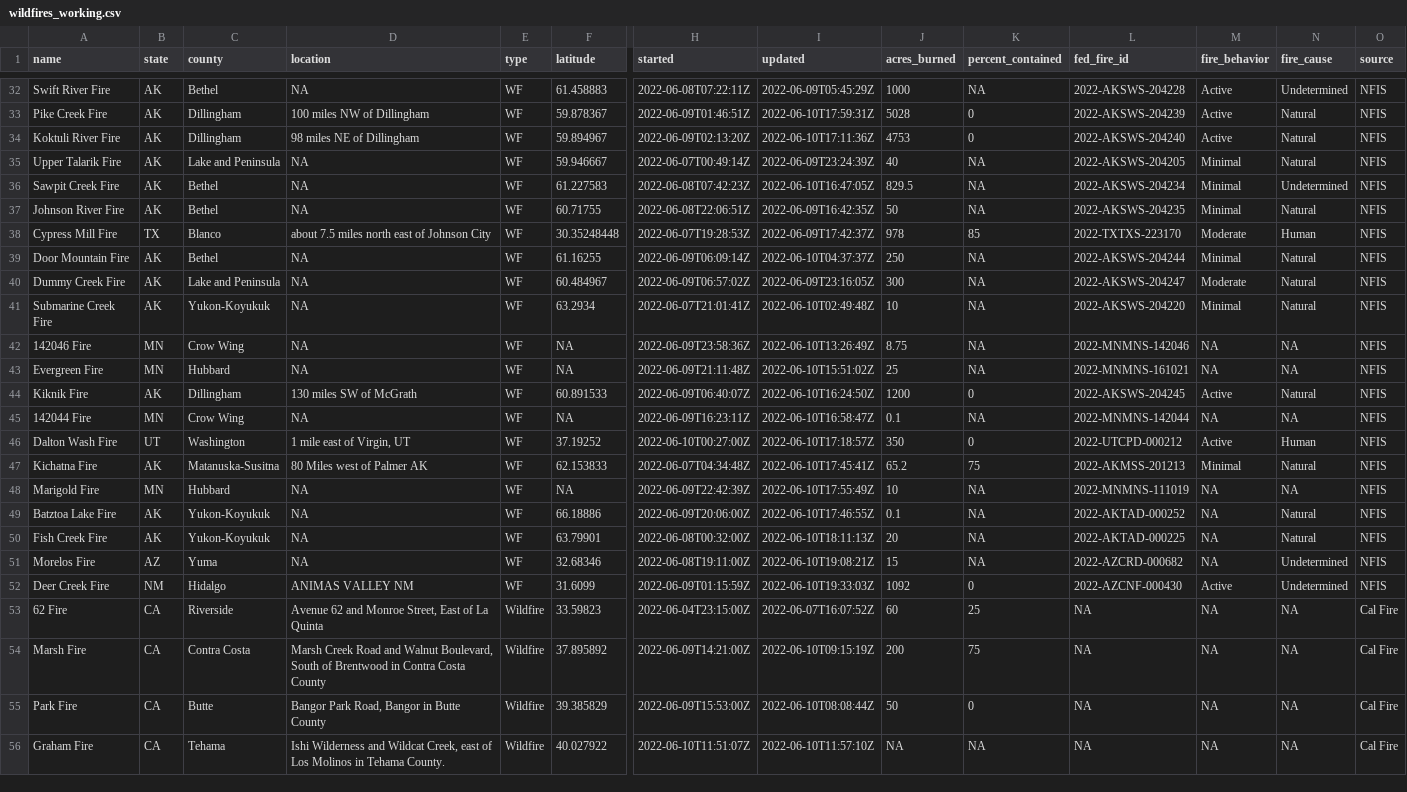
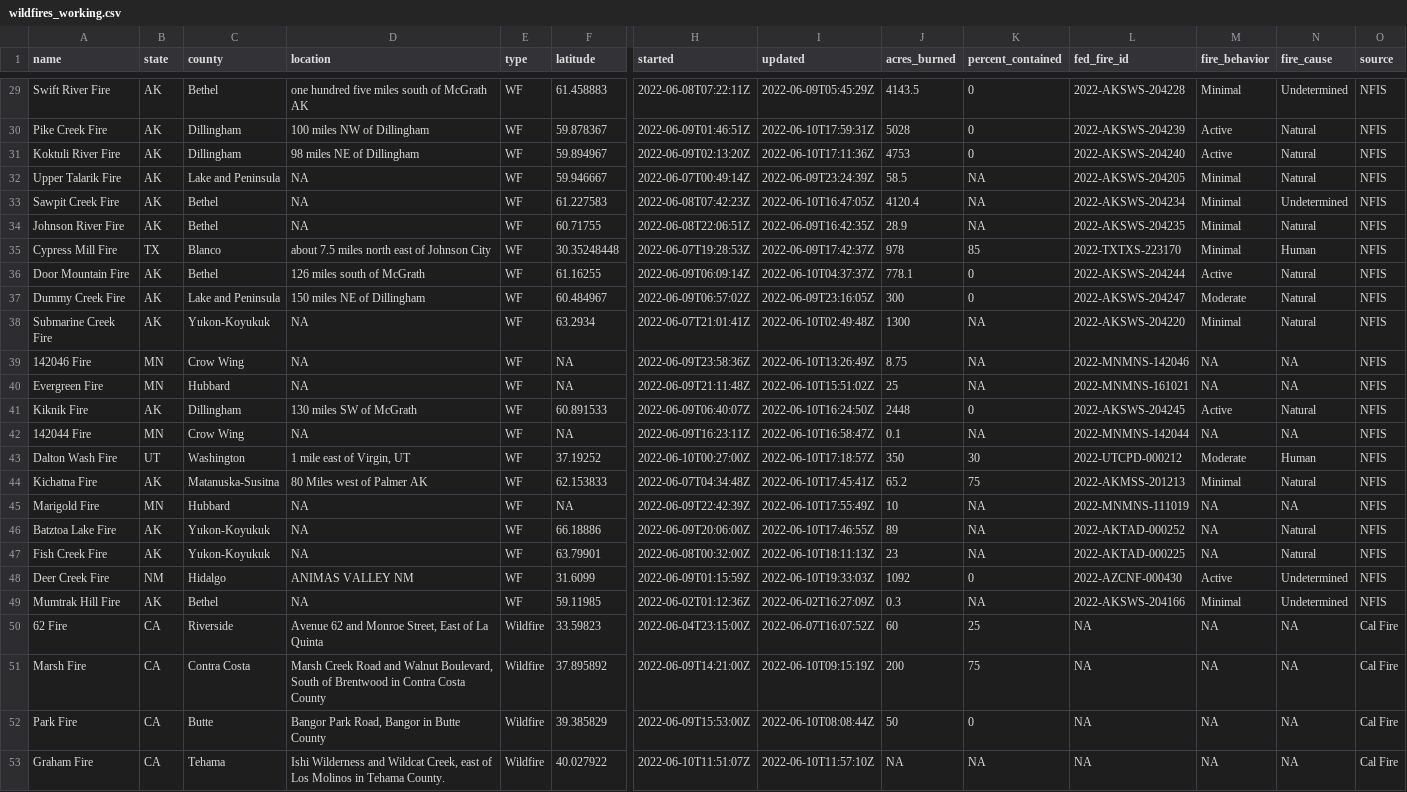
Before and after one commit to abcotvdata/wildfire_tracker, a CSV file: wildfires_working.csv, drawn as a sheet; only a part is shown, gaps mark what is left out; removed rows and columns are numbered as before the commit, all else as after; rows hold the shown columns only; the diff covers the shown part only; the diff names each change by its address in the sheet, - before the commit and + after, or states it on an @@ line.

Commit message:
New fires data. Maps updated!

```diff
--- a/wildfires_working.csv
+++ b/wildfires_working.csv
-D29 (location): NA
+D29 (location): one hundred five miles south of McGrath AK
-J29 (acres_burned): 1000
+J29 (acres_burned): 4143.5
-K29 (percent_contained): NA
+K29 (percent_contained): 0
-M29 (fire_behavior): Active
+M29 (fire_behavior): Minimal
-J32 (acres_burned): 40
+J32 (acres_burned): 58.5
-J33 (acres_burned): 829.5
+J33 (acres_burned): 4120.4
-J34 (acres_burned): 50
+J34 (acres_burned): 28.9
-M35 (fire_behavior): Moderate
+M35 (fire_behavior): Minimal
-D36 (location): NA
+D36 (location): 126 miles south of McGrath
-J36 (acres_burned): 250
+J36 (acres_burned): 778.1
-K36:K37 (percent_contained): NA
+K36:K37 (percent_contained): 0
-M36 (fire_behavior): Minimal
+M36 (fire_behavior): Active
-D37 (location): NA
+D37 (location): 150 miles NE of Dillingham
-J38 (acres_burned): 10
+J38 (acres_burned): 1300
-J41 (acres_burned): 1200
+J41 (acres_burned): 2448
-K43 (percent_contained): 0
+K43 (percent_contained): 30
-M43 (fire_behavior): Active
+M43 (fire_behavior): Moderate
-J46 (acres_burned): 0.1
+J46 (acres_burned): 89
-J47 (acres_burned): 20
+J47 (acres_burned): 23
-row 51: Morelos Fire | AZ | Yuma | NA | WF | 32.68346 | 2022-06-08T19:11:00Z | 2022-06-10T19:08:21Z | 15 | NA | 2022-AZCRD-000682 | NA | Undetermined | NFIS
+row 49: Mumtrak Hill Fire | AK | Bethel | NA | WF | 59.11985 | 2022-06-02T01:12:36Z | 2022-06-02T16:27:09Z | 0.3 | NA | 2022-AKSWS-204166 | Minimal | Undetermined | NFIS
```
Also changed, not shown: 1 added row, 4 removed rows and 21 edited cells elsewhere in this file, 6 other files.
